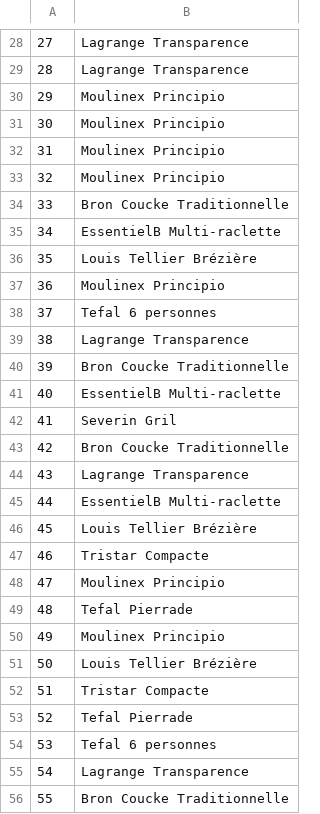
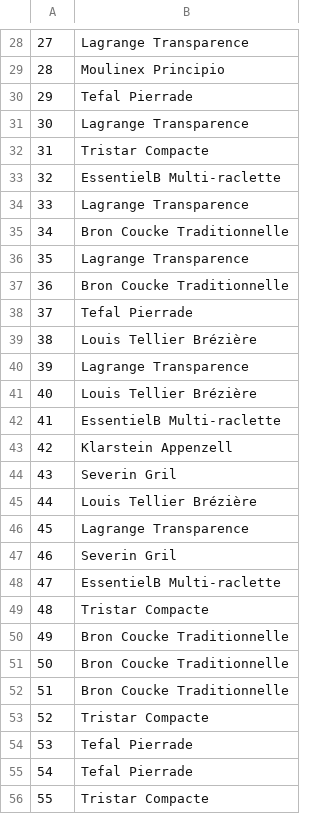
Before and after one commit to RUIZ-Enrique-25002136/S2.04, a CSV file: csv/Modèle.csv, drawn as a sheet; only a part is shown, gaps mark what is left out; the diff covers the shown part only.

```diff
--- a/csv/Modèle.csv
+++ b/csv/Modèle.csv
@@ -28,29 +28,29 @@
 27,"Lagrange Transparence"
-28,"Lagrange Transparence"
-29,"Moulinex Principio"
-30,"Moulinex Principio"
-31,"Moulinex Principio"
-32,"Moulinex Principio"
-33,"Bron Coucke Traditionnelle"
-34,"EssentielB Multi-raclette"
-35,"Louis Tellier Brézière"
-36,"Moulinex Principio"
-37,"Tefal 6 personnes"
-38,"Lagrange Transparence"
-39,"Bron Coucke Traditionnelle"
-40,"EssentielB Multi-raclette"
-41,"Severin Gril"
-42,"Bron Coucke Traditionnelle"
-43,"Lagrange Transparence"
-44,"EssentielB Multi-raclette"
-45,"Louis Tellier Brézière"
-46,"Tristar Compacte"
-47,"Moulinex Principio"
-48,"Tefal Pierrade"
-49,"Moulinex Principio"
-50,"Louis Tellier Brézière"
-51,"Tristar Compacte"
-52,"Tefal Pierrade"
-53,"Tefal 6 personnes"
-54,"Lagrange Transparence"
-55,"Bron Coucke Traditionnelle"
+28,"Moulinex Principio"
+29,"Tefal Pierrade"
+30,"Lagrange Transparence"
+31,"Tristar Compacte"
+32,"EssentielB Multi-raclette"
+33,"Lagrange Transparence"
+34,"Bron Coucke Traditionnelle"
+35,"Lagrange Transparence"
+36,"Bron Coucke Traditionnelle"
+37,"Tefal Pierrade"
+38,"Louis Tellier Brézière"
+39,"Lagrange Transparence"
+40,"Louis Tellier Brézière"
+41,"EssentielB Multi-raclette"
+42,"Klarstein Appenzell"
+43,"Severin Gril"
+44,"Louis Tellier Brézière"
+45,"Lagrange Transparence"
+46,"Severin Gril"
+47,"EssentielB Multi-raclette"
+48,"Tristar Compacte"
+49,"Bron Coucke Traditionnelle"
+50,"Bron Coucke Traditionnelle"
+51,"Bron Coucke Traditionnelle"
+52,"Tristar Compacte"
+53,"Tefal Pierrade"
+54,"Tefal Pierrade"
+55,"Tristar Compacte"
```
Also changed, not shown: 81 edited cells elsewhere in this file, csv/Contient.csv, csv/Est afflié.csv, 43 other files.
